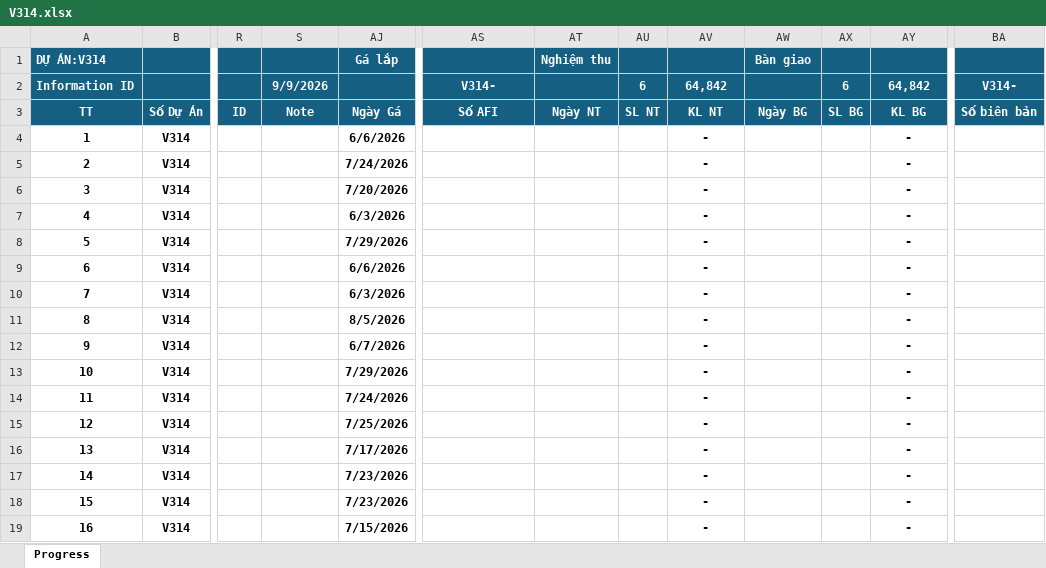
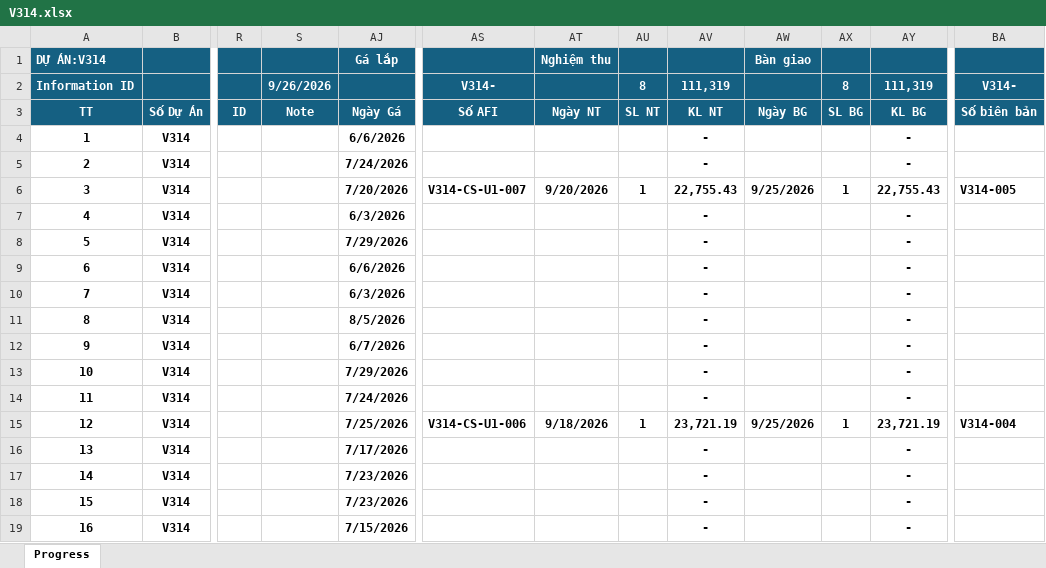
Before and after one commit to nguyenduchieu1208/leo-server, an Excel workbook: 03.QLDA/V314.xlsx, sheet Progress, drawn as a sheet; only a part is shown, gaps mark what is left out; values as stored, in another font and other column widths than the file's, no borders; conditional formats not drawn; the diff names each change by its address in the sheet, - before the commit and + after, or states it on an @@ line.

```diff
--- a/03.QLDA/V314.xlsx (sheet Progress)
+++ b/03.QLDA/V314.xlsx (sheet Progress)
-S2: 9/9/2026
+S2: 9/26/2026
-AU2: 6
+AU2: 8
-AV2: 64,842
+AV2: 111,319
-AX2: 6
+AX2: 8
-AY2: 64,842
+AY2: 111,319
-AS6: (empty)
+AS6: V314-CS-U1-007
-AT6: (empty)
+AT6: 9/20/2026
-AU6: (empty)
+AU6: 1
-AV6: -
+AV6: 22,755.43
-AW6: (empty)
+AW6: 9/25/2026
-AX6: (empty)
+AX6: 1
-AY6: -
+AY6: 22,755.43
-BA6: (empty)
+BA6: V314-005
-AS15: (empty)
+AS15: V314-CS-U1-006
-AT15: (empty)
+AT15: 9/18/2026
-AU15: (empty)
+AU15: 1
-AV15: -
+AV15: 23,721.19
-AW15: (empty)
+AW15: 9/25/2026
-AX15: (empty)
+AX15: 1
-AY15: -
+AY15: 23,721.19
-BA15: (empty)
+BA15: V314-004
```
Also changed, not shown: hidden cells, 03.QLDA/A320.xlsx, 03.QLDA/U284.xlsx, 21 other files.
